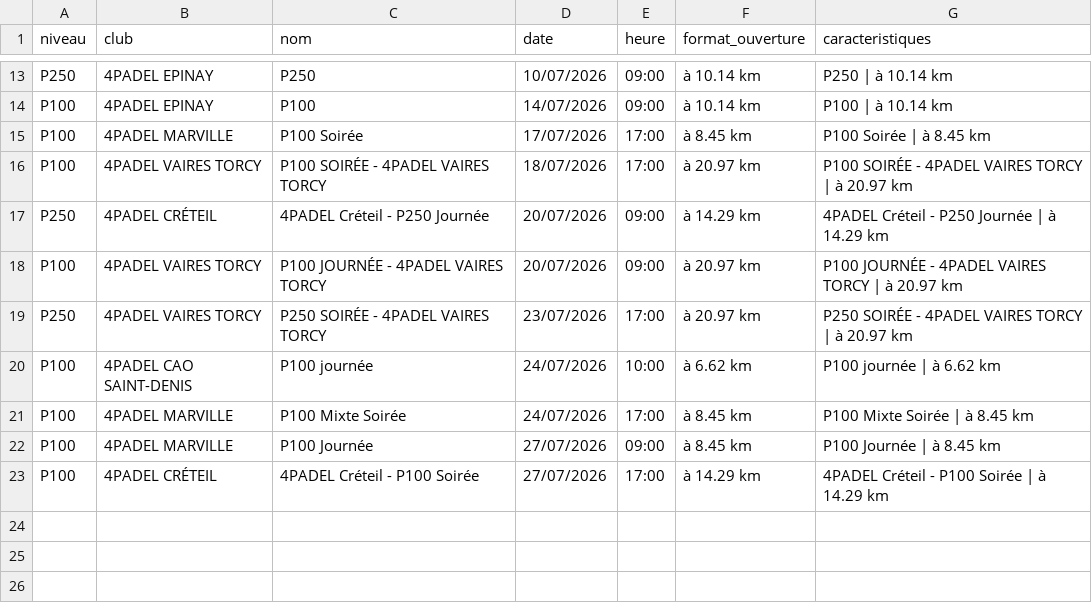
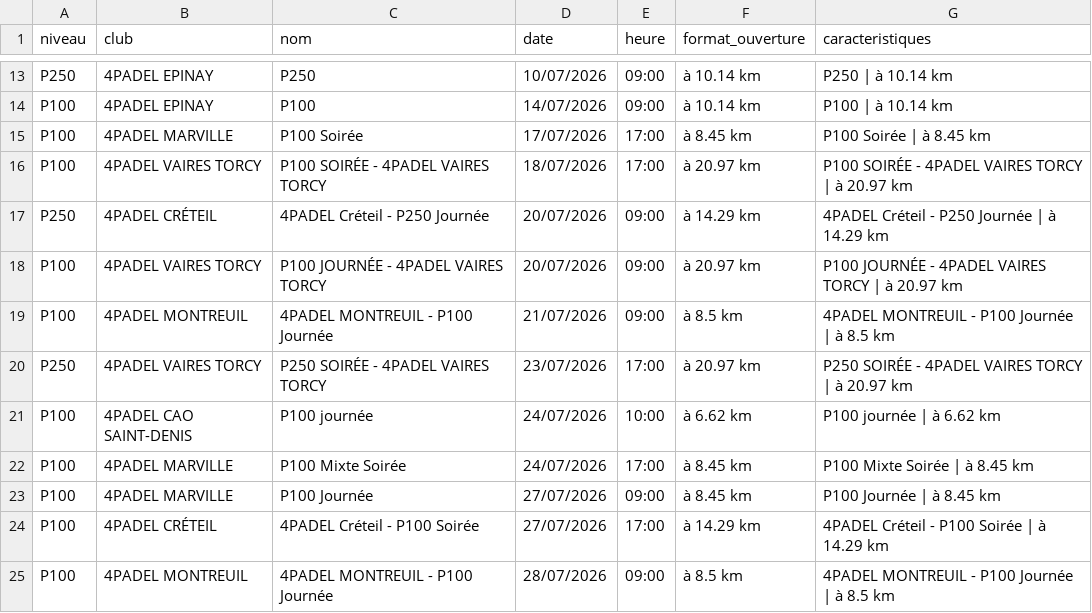
Before and after one commit to TheBigLouloup/Padel, a CSV file: tournois_4padel.csv, drawn as a sheet; only a part is shown, gaps mark what is left out; the diff names each change by its address in the sheet, - before the commit and + after, or states it on an @@ line.

```diff
--- a/tournois_4padel.csv
+++ b/tournois_4padel.csv
+row 19: P100 | 4PADEL MONTREUIL | 4PADEL MONTREUIL - P100 Journée | 21/07/2026 | 09:00 | à 8.5 km | 4PADEL MONTREUIL - P100 Journée | à 8.5 km
+row 25: P100 | 4PADEL MONTREUIL | 4PADEL MONTREUIL - P100 Journée | 28/07/2026 | 09:00 | à 8.5 km | 4PADEL MONTREUIL - P100 Journée | à 8.5 km
```
Also changed, not shown: 1 other file.
